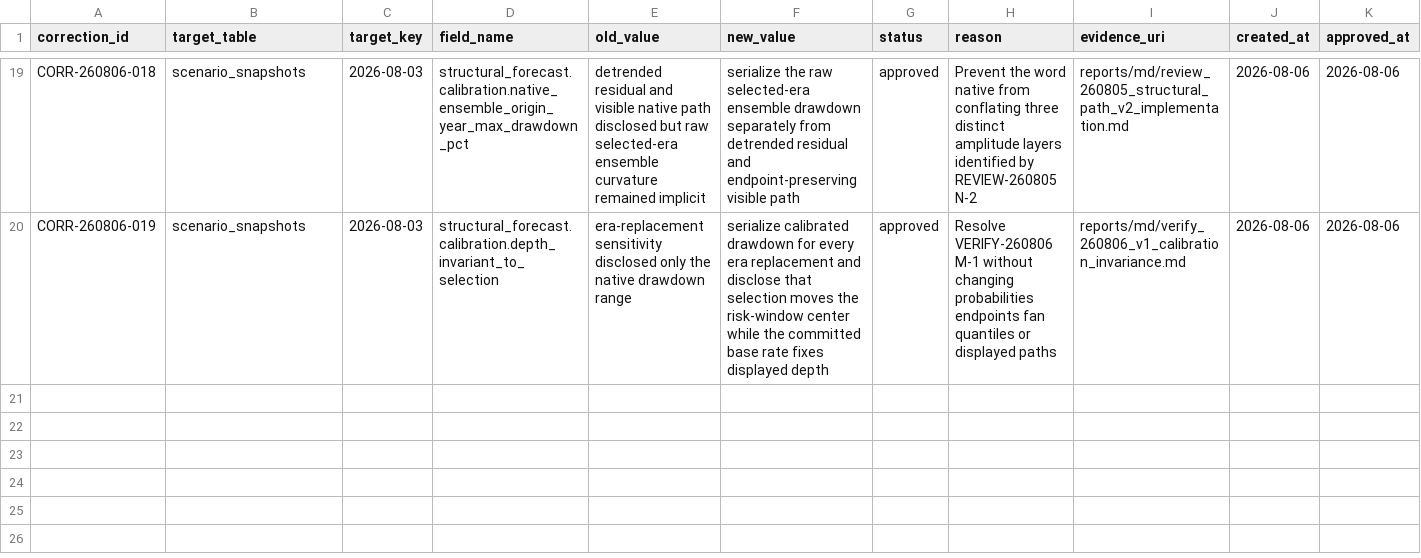
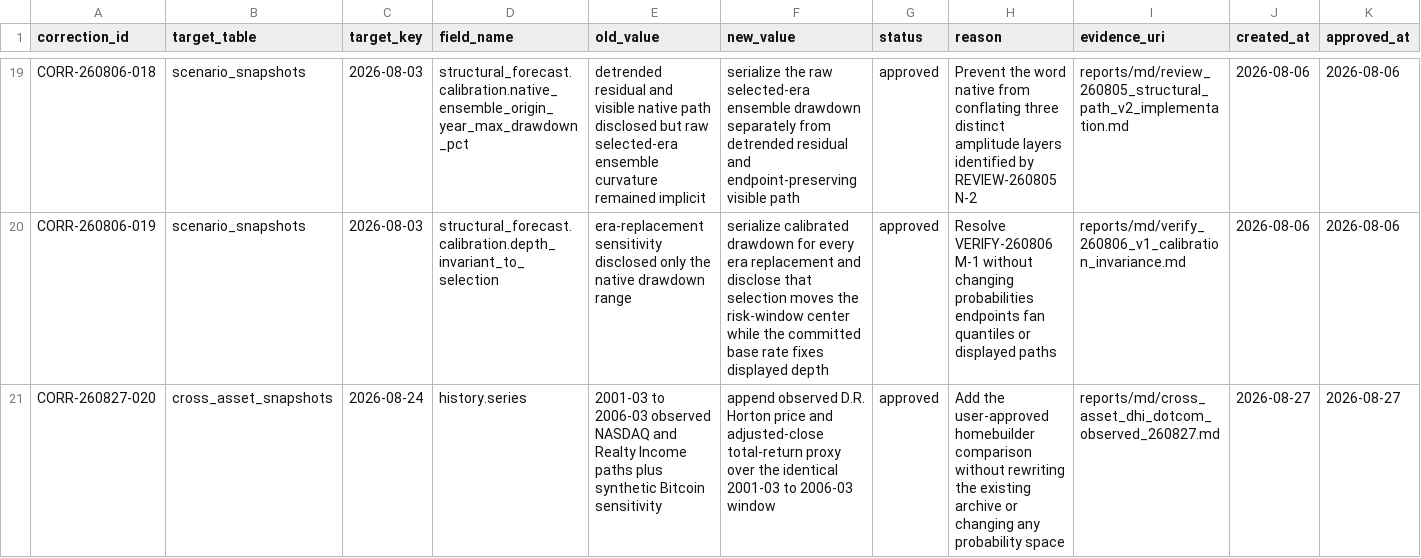
Before and after one commit to Sung-JinPark/Jin-s-investing-prediction, a CSV file: calibration/corrections.csv, drawn as a sheet; only a part is shown, gaps mark what is left out; rows hold the shown columns only; the diff names each change by its address in the sheet, - before the commit and + after, or states it on an @@ line.

Commit message:
feat: add D.R. Horton to dot-com comparison

```diff
--- a/calibration/corrections.csv
+++ b/calibration/corrections.csv
+row 21: CORR-260827-020 | cross_asset_snapshots | 2026-08-24 | history.series | 2001-03 to 2006-03 observed NASDAQ and Realty Income paths plus synthetic Bitcoin sensitivity | append observed D.R. Horton price and adjusted-close total-return proxy over the identical 2001-03 to 2006-03 window | approved | Add the user-approved homebuilder comparison without rewriting the existing archive or changing any probability space | reports/md/cross_asset_dhi_dotcom_observed_260827.md | 2026-08-27 | 2026-08-27
```
Also changed, not shown: data/cross_asset/path_tracking_v2.csv, 10 other files.
